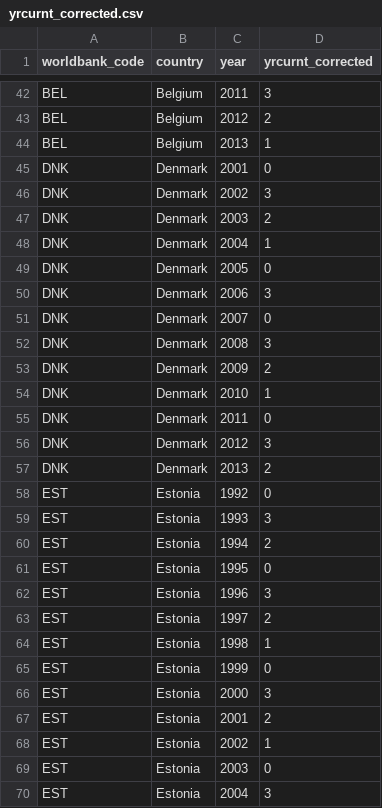
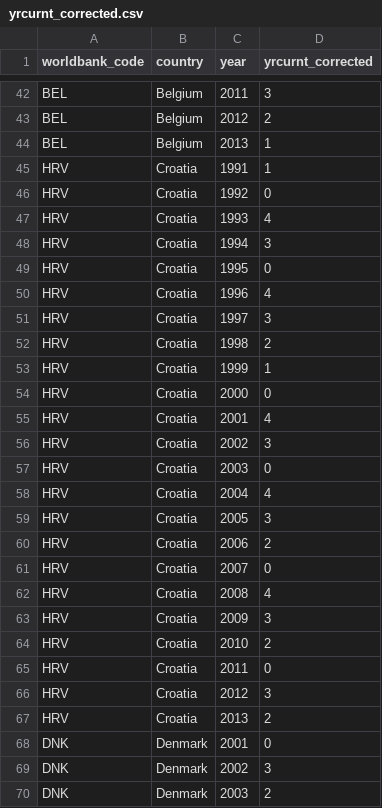
Before and after one commit to christophergandrud/yrcurnt_corrected, a CSV file: data/yrcurnt_corrected.csv, drawn as a sheet; only a part is shown, gaps mark what is left out; the shorter side is filled out with more unchanged rows; the diff names each change by its address in the sheet, - before the commit and + after, or states it on an @@ line.

Commit message:
added Croatia

```diff
--- a/data/yrcurnt_corrected.csv
+++ b/data/yrcurnt_corrected.csv
+row 45: HRV | Croatia | 1991 | 1
+row 46: HRV | Croatia | 1992 | 0
+row 47: HRV | Croatia | 1993 | 4
+row 48: HRV | Croatia | 1994 | 3
+row 49: HRV | Croatia | 1995 | 0
+row 50: HRV | Croatia | 1996 | 4
+row 51: HRV | Croatia | 1997 | 3
+row 52: HRV | Croatia | 1998 | 2
+row 53: HRV | Croatia | 1999 | 1
+row 54: HRV | Croatia | 2000 | 0
+row 55: HRV | Croatia | 2001 | 4
+row 56: HRV | Croatia | 2002 | 3
+row 57: HRV | Croatia | 2003 | 0
+row 58: HRV | Croatia | 2004 | 4
+row 59: HRV | Croatia | 2005 | 3
+row 60: HRV | Croatia | 2006 | 2
+row 61: HRV | Croatia | 2007 | 0
+row 62: HRV | Croatia | 2008 | 4
+row 63: HRV | Croatia | 2009 | 3
+row 64: HRV | Croatia | 2010 | 2
+row 65: HRV | Croatia | 2011 | 0
+row 66: HRV | Croatia | 2012 | 3
+row 67: HRV | Croatia | 2013 | 2
```
Also changed, not shown: 1 other file.
